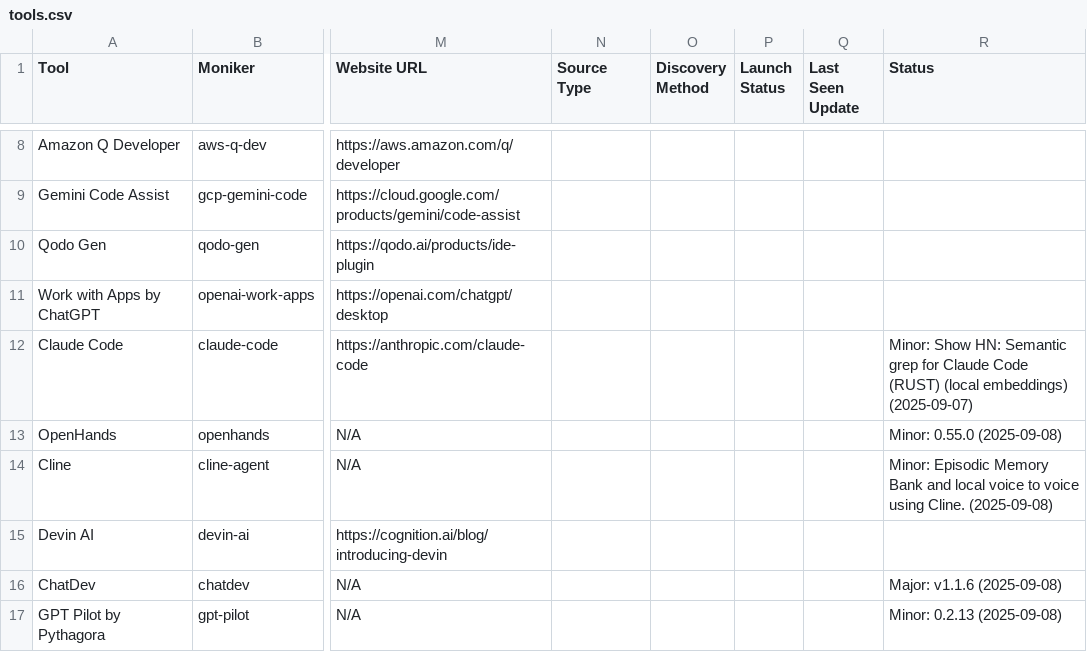
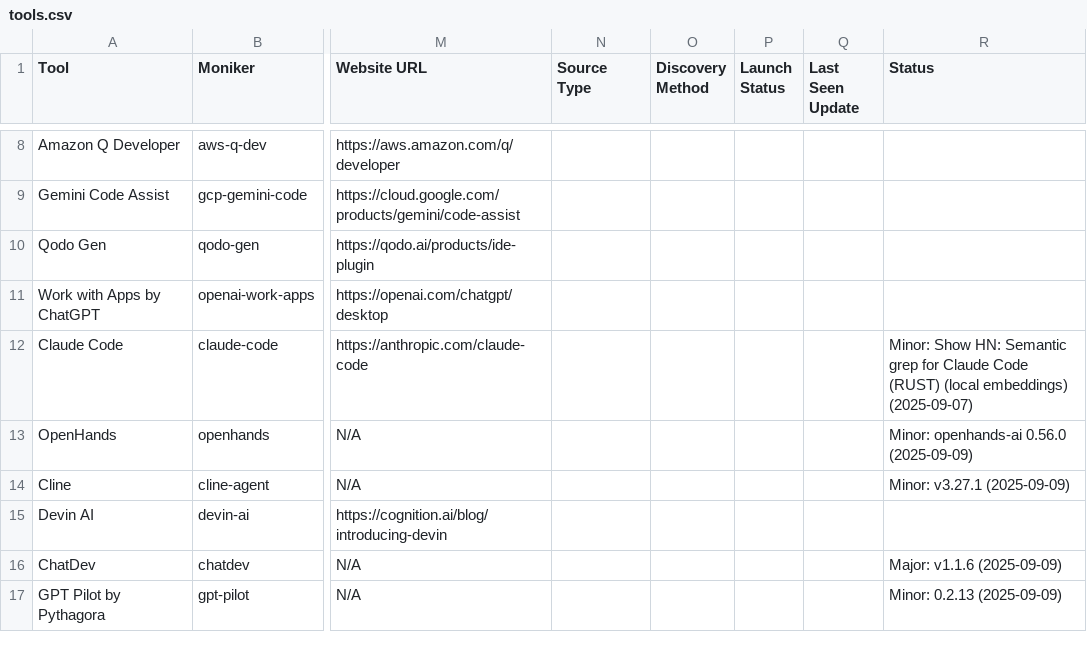
Before and after one commit to uberpu-ntiva/prindle-sprick-ai, a CSV file: data/tools.csv, drawn as a sheet; only a part is shown, gaps mark what is left out; the diff covers the shown part only; the diff names each change by its address in the sheet, - before the commit and + after, or states it on an @@ line.

```diff
--- a/data/tools.csv
+++ b/data/tools.csv
-R13 (Status): Minor: 0.55.0 (2025-09-08)
+R13 (Status): Minor: openhands-ai 0.56.0 (2025-09-09)
-R14 (Status): Minor: Episodic Memory Bank and local voice to voice using Cline. (2025-09-08)
+R14 (Status): Minor: v3.27.1 (2025-09-09)
-R16 (Status): Major: v1.1.6 (2025-09-08)
+R16 (Status): Major: v1.1.6 (2025-09-09)
-R17 (Status): Minor: 0.2.13 (2025-09-08)
+R17 (Status): Minor: 0.2.13 (2025-09-09)
```
Also changed, not shown: 6 added rows and 5 edited cells elsewhere in this file, 10 other files.
